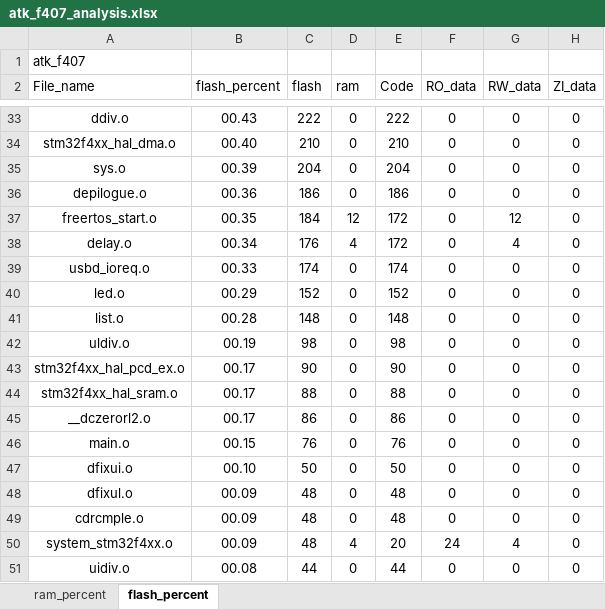
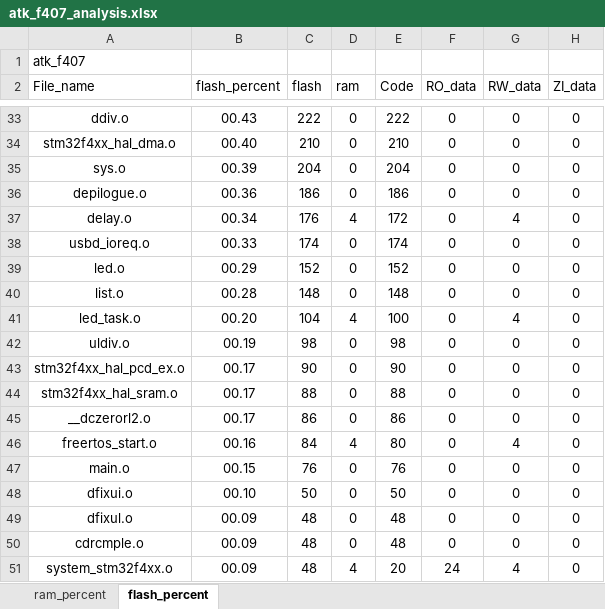
Before and after one commit to soda-code/STM32F407_Creat, an Excel workbook: EXAMPLE/Projects/MDK-ARM/atk_f407_analysis.xlsx, sheet flash_percent, drawn as a sheet; only a part is shown, gaps mark what is left out; the shorter side is filled out with more unchanged rows; values as stored, in another font and other column widths than the file's, no borders; charts and pictures and table styles not drawn; removed rows and columns are numbered as before the commit, all else as after; the diff names each change by its address in the sheet, - before the commit and + after, or states it on an @@ line.

```diff
--- a/EXAMPLE/Projects/MDK-ARM/atk_f407_analysis.xlsx (sheet flash_percent)
+++ b/EXAMPLE/Projects/MDK-ARM/atk_f407_analysis.xlsx (sheet flash_percent)
-row 37: freertos_start.o | 00.35 | 184 | 12 | 172 | 0 | 12 | 0
+row 41: led_task.o | 00.20 | 104 | 4 | 100 | 0 | 4 | 0
+row 46: freertos_start.o | 00.16 | 84 | 4 | 80 | 0 | 4 | 0
```
Also changed, not shown: sheet ram_percent, charts or pictures, 13 other files.
